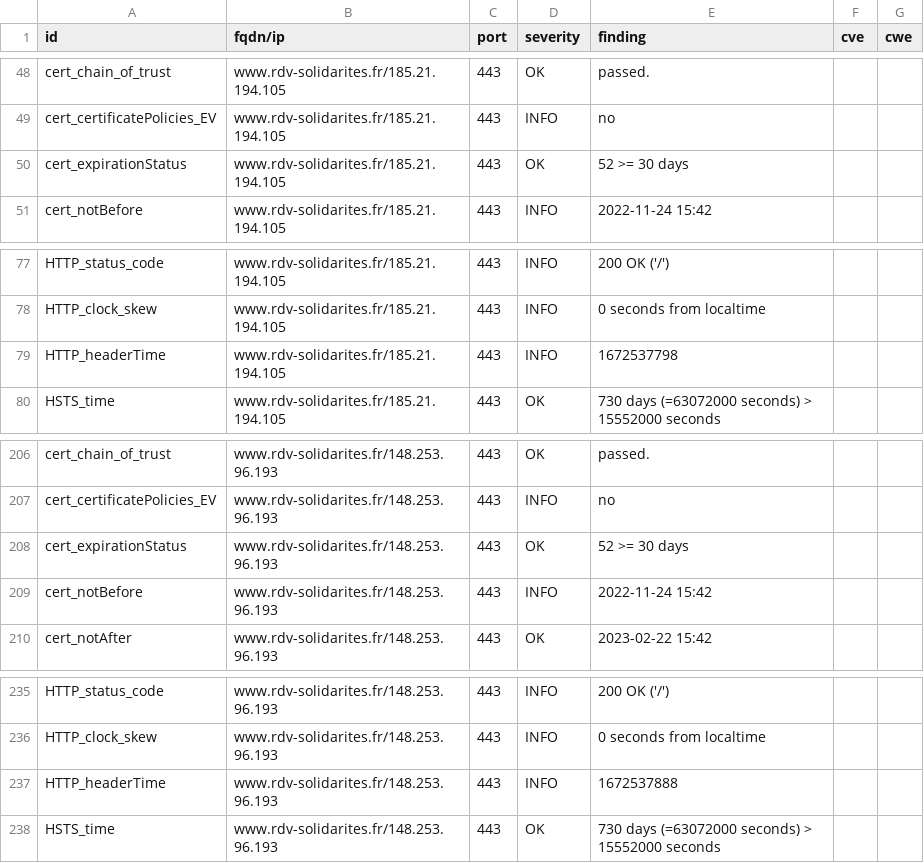
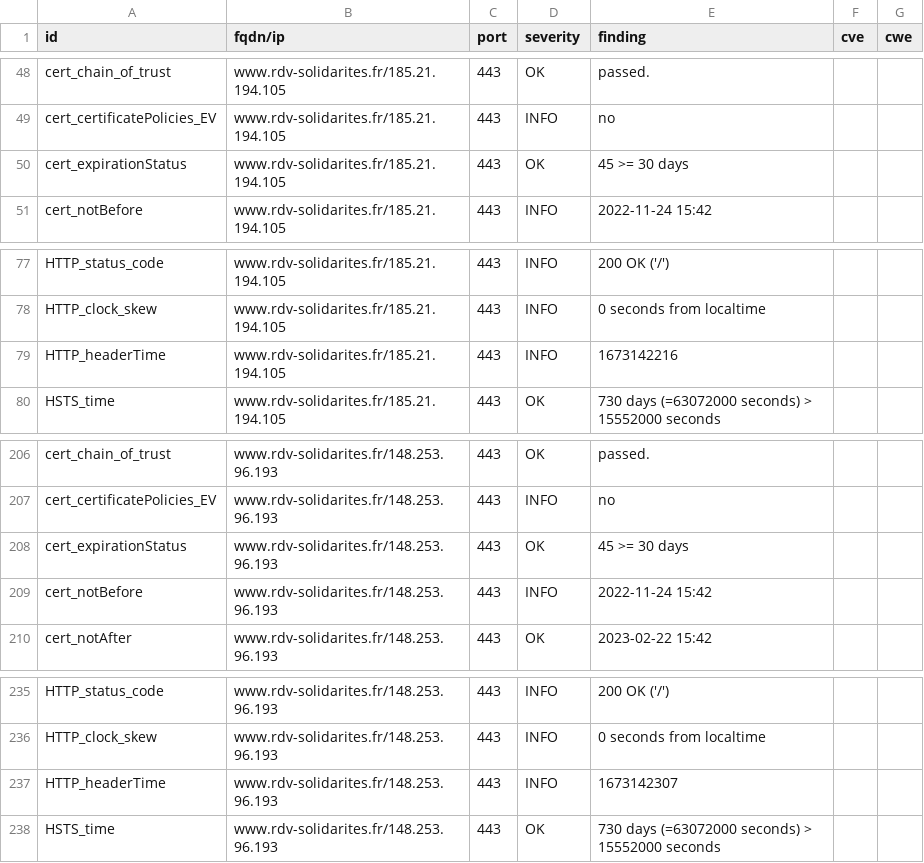
Before and after one commit to Inclusion-Numerique/dashlord, a CSV file: results/aHR0cHM6Ly93d3cucmR2LXNvbGlkYXJpdGVzLmZy/testssl.csv, drawn as a sheet; only a part is shown, gaps mark what is left out.

```diff
--- a/results/aHR0cHM6Ly93d3cucmR2LXNvbGlkYXJpdGVzLmZy/testssl.csv
+++ b/results/aHR0cHM6Ly93d3cucmR2LXNvbGlkYXJpdGVzLmZy/testssl.csv
@@ -49,3 +49,3 @@
 "cert_certificatePolicies_EV","www.rdv-solidarites.fr/185.21.194.105","443","INFO","no","",""
-"cert_expirationStatus","www.rdv-solidarites.fr/185.21.194.105","443","OK","52 >= 30 days","",""
+"cert_expirationStatus","www.rdv-solidarites.fr/185.21.194.105","443","OK","45 >= 30 days","",""
 "cert_notBefore","www.rdv-solidarites.fr/185.21.194.105","443","INFO","2022-11-24 15:42","",""
@@ -78,3 +78,3 @@
 "HTTP_clock_skew","www.rdv-solidarites.fr/185.21.194.105","443","INFO","0 seconds from localtime","",""
-"HTTP_headerTime","www.rdv-solidarites.fr/185.21.194.105","443","INFO","1672537798","",""
+"HTTP_headerTime","www.rdv-solidarites.fr/185.21.194.105","443","INFO","1673142216","",""
 "HSTS_time","www.rdv-solidarites.fr/185.21.194.105","443","OK","730 days (=63072000 seconds) > 15552000 seconds","",""
@@ -207,3 +207,3 @@
 "cert_certificatePolicies_EV","www.rdv-solidarites.fr/148.253.96.193","443","INFO","no","",""
-"cert_expirationStatus","www.rdv-solidarites.fr/148.253.96.193","443","OK","52 >= 30 days","",""
+"cert_expirationStatus","www.rdv-solidarites.fr/148.253.96.193","443","OK","45 >= 30 days","",""
 "cert_notBefore","www.rdv-solidarites.fr/148.253.96.193","443","INFO","2022-11-24 15:42","",""
@@ -236,3 +236,3 @@
 "HTTP_clock_skew","www.rdv-solidarites.fr/148.253.96.193","443","INFO","0 seconds from localtime","",""
-"HTTP_headerTime","www.rdv-solidarites.fr/148.253.96.193","443","INFO","1672537888","",""
+"HTTP_headerTime","www.rdv-solidarites.fr/148.253.96.193","443","INFO","1673142307","",""
 "HSTS_time","www.rdv-solidarites.fr/148.253.96.193","443","OK","730 days (=63072000 seconds) > 15552000 seconds","",""
```
Also changed, not shown: 14 other files.
